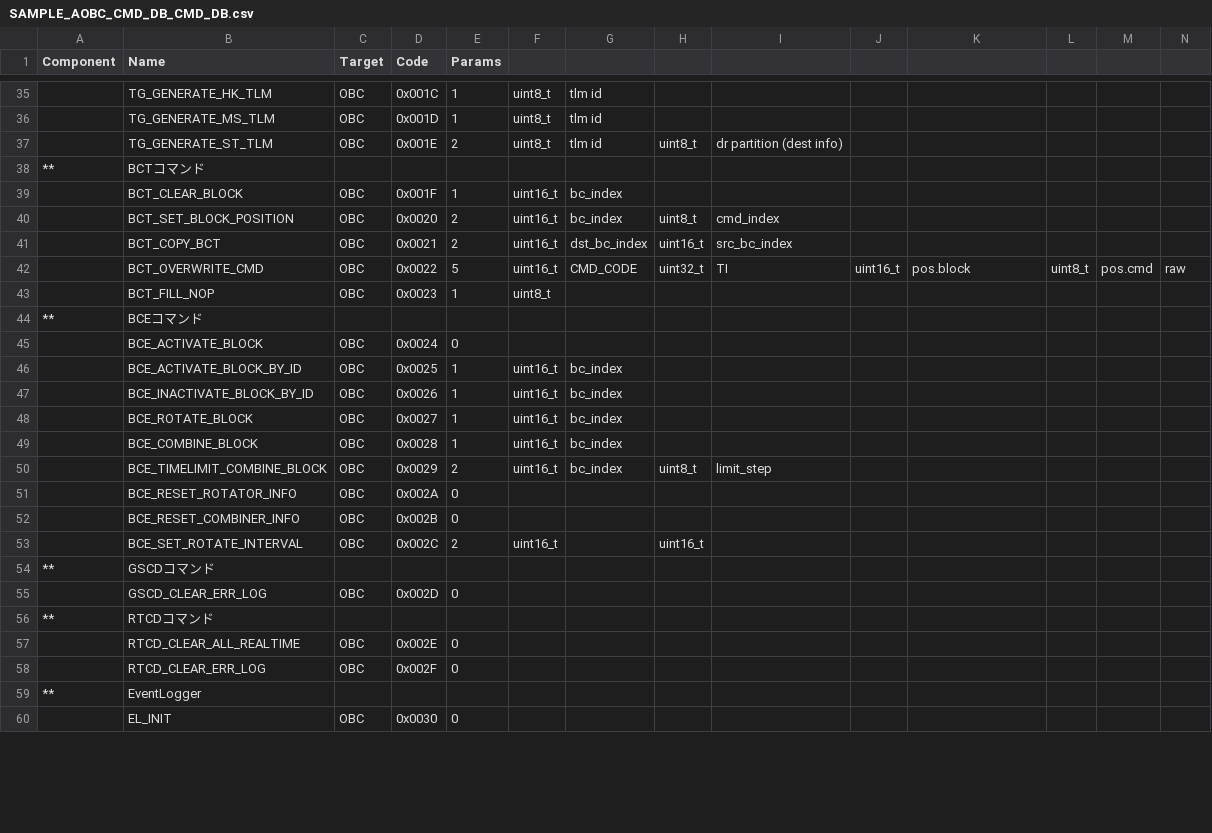
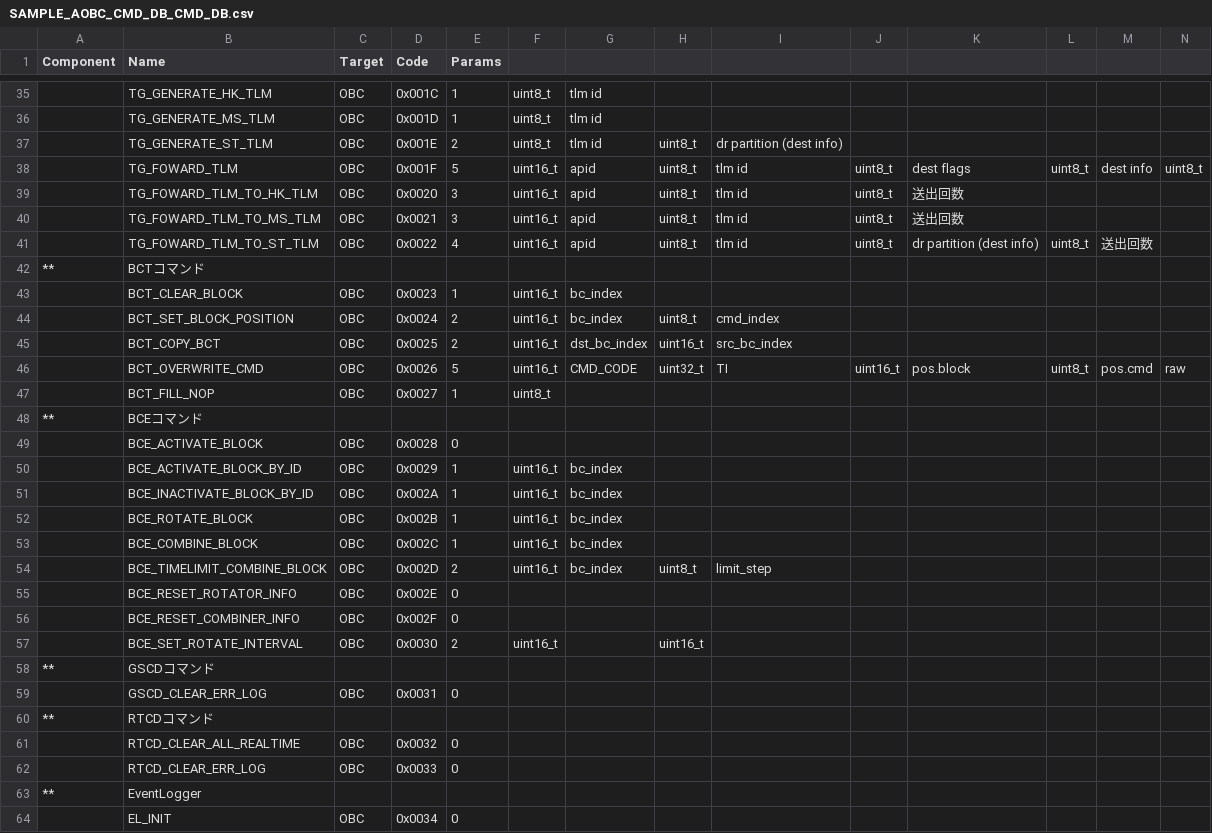
Before and after one commit to ut-issl/c2a-core, a CSV file: Examples/2nd_obc_user/src/src_user/Settings/TlmCmd/DataBase/CMD_DB/SAMPLE_AOBC_CMD_DB_CMD_DB.csv, drawn as a sheet; only a part is shown, gaps mark what is left out; addresses are those after the commit; rows hold the shown columns only; the diff covers the shown part only; the diff names each change by its address in the sheet, - before the commit and + after, or states it on an @@ line.

Commit message:
add foward cmd to cmd db

```diff
--- a/Examples/2nd_obc_user/src/src_user/Settings/TlmCmd/DataBase/CMD_DB/SAMPLE_AOBC_CMD_DB_CMD_DB.csv
+++ b/Examples/2nd_obc_user/src/src_user/Settings/TlmCmd/DataBase/CMD_DB/SAMPLE_AOBC_CMD_DB_CMD_DB.csv
+row 38:  | TG_FOWARD_TLM | OBC | 0x001F | 5 | uint16_t | apid | uint8_t | tlm id | uint8_t | dest flags | uint8_t | dest info | uint8_t
+row 39:  | TG_FOWARD_TLM_TO_HK_TLM | OBC | 0x0020 | 3 | uint16_t | apid | uint8_t | tlm id | uint8_t | 送出回数
+row 40:  | TG_FOWARD_TLM_TO_MS_TLM | OBC | 0x0021 | 3 | uint16_t | apid | uint8_t | tlm id | uint8_t | 送出回数
+row 41:  | TG_FOWARD_TLM_TO_ST_TLM | OBC | 0x0022 | 4 | uint16_t | apid | uint8_t | tlm id | uint8_t | dr partition (dest info) | uint8_t | 送出回数
-D43 (Code): 0x001F
+D43 (Code): 0x0023
-D44 (Code): 0x0020
+D44 (Code): 0x0024
-D45 (Code): 0x0021
+D45 (Code): 0x0025
-D46 (Code): 0x0022
+D46 (Code): 0x0026
-D47 (Code): 0x0023
+D47 (Code): 0x0027
-D49 (Code): 0x0024
+D49 (Code): 0x0028
-D50 (Code): 0x0025
+D50 (Code): 0x0029
-D51 (Code): 0x0026
+D51 (Code): 0x002A
-D52 (Code): 0x0027
+D52 (Code): 0x002B
-D53 (Code): 0x0028
+D53 (Code): 0x002C
-D54 (Code): 0x0029
+D54 (Code): 0x002D
-D55 (Code): 0x002A
+D55 (Code): 0x002E
-D56 (Code): 0x002B
+D56 (Code): 0x002F
-D57 (Code): 0x002C
+D57 (Code): 0x0030
-D59 (Code): 0x002D
+D59 (Code): 0x0031
-D61 (Code): 0x002E
+D61 (Code): 0x0032
-D62 (Code): 0x002F
+D62 (Code): 0x0033
-D64 (Code): 0x0030
+D64 (Code): 0x0034
```
Also changed, not shown: 57 edited cells elsewhere in this file, Examples/minimum_user/src/src_user/Settings/TlmCmd/DataBase/CMD_DB/SAMPLE_MOBC_CMD_DB_CMD_DB.csv, 3 other files.
